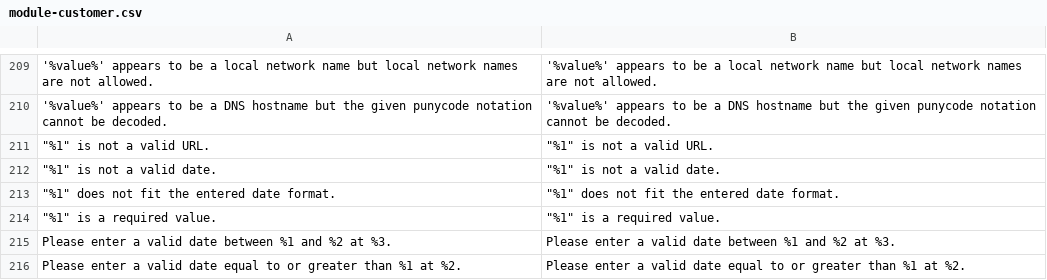
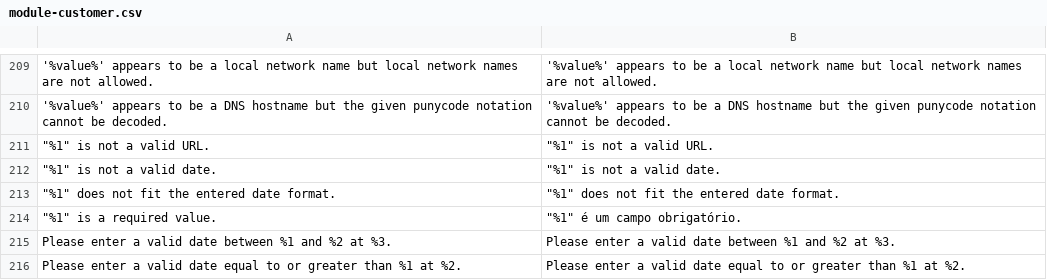
Before and after one commit to GDauer/magento2, a CSV file: app/design/frontend/digitalhub/language-pt_br/module-customer.csv, drawn as a sheet; only a part is shown, gaps mark what is left out; the diff names each change by its address in the sheet, - before the commit and + after, or states it on an @@ line.

```diff
--- a/app/design/frontend/digitalhub/language-pt_br/module-customer.csv
+++ b/app/design/frontend/digitalhub/language-pt_br/module-customer.csv
-B214: "%1" is a required value.
+B214: "%1" é um campo obrigatório.
```
Also changed, not shown: app/design/frontend/digitalhub/language-pt_br/module-backend.csv, app/design/frontend/digitalhub/language-pt_br/module-eav.csv, 2 other files.
